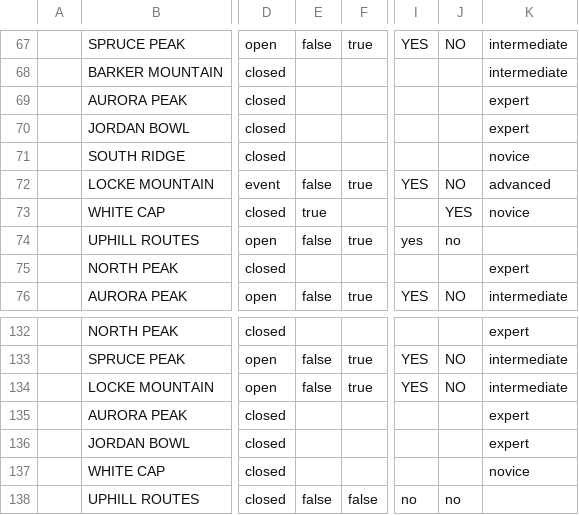
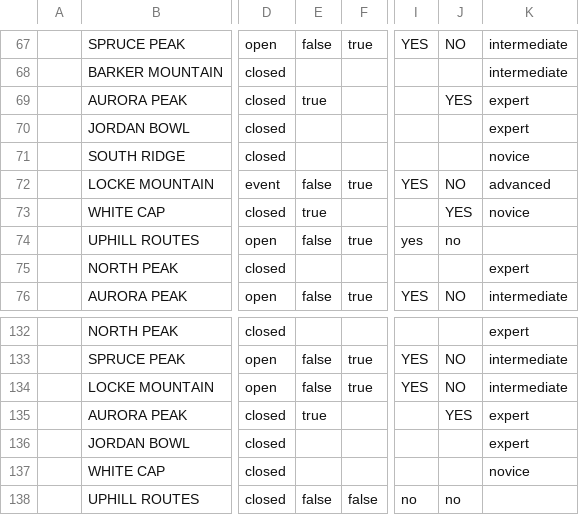
Before and after one commit to abkfenris/SundayRiverConditions, a CSV file: trails.csv, drawn as a sheet; only a part is shown, gaps mark what is left out; the diff names each change by its address in the sheet, - before the commit and + after, or states it on an @@ line.

```diff
--- a/trails.csv
+++ b/trails.csv
-E69: (empty)
+E69: true
-J69: (empty)
+J69: YES
-E135: (empty)
+E135: true
-J135: (empty)
+J135: YES
```
